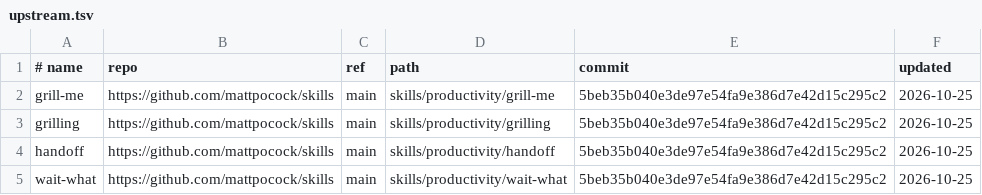
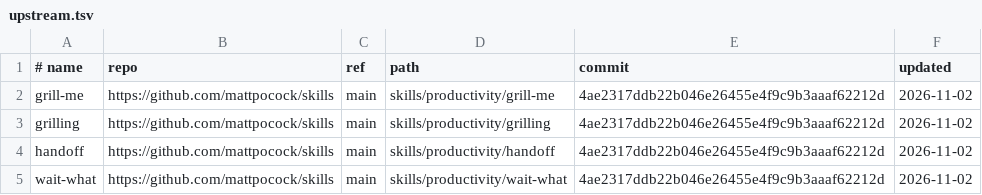
Before and after one commit to huyikai/skills, a TSV file: upstream.tsv, drawn as a sheet.

```diff
--- a/upstream.tsv
+++ b/upstream.tsv
@@ -1,5 +1,5 @@
 # name	repo	ref	path	commit	updated
-grill-me	https://github.com/mattpocock/skills	main	skills/productivity/grill-me	5beb35b040e3de97e54fa9e386d7e42d15c295c2	2026-10-25
-grilling	https://github.com/mattpocock/skills	main	skills/productivity/grilling	5beb35b040e3de97e54fa9e386d7e42d15c295c2	2026-10-25
-handoff	https://github.com/mattpocock/skills	main	skills/productivity/handoff	5beb35b040e3de97e54fa9e386d7e42d15c295c2	2026-10-25
-wait-what	https://github.com/mattpocock/skills	main	skills/productivity/wait-what	5beb35b040e3de97e54fa9e386d7e42d15c295c2	2026-10-25
+grill-me	https://github.com/mattpocock/skills	main	skills/productivity/grill-me	4ae2317ddb22b046e26455e4f9c9b3aaaf62212d	2026-11-02
+grilling	https://github.com/mattpocock/skills	main	skills/productivity/grilling	4ae2317ddb22b046e26455e4f9c9b3aaaf62212d	2026-11-02
+handoff	https://github.com/mattpocock/skills	main	skills/productivity/handoff	4ae2317ddb22b046e26455e4f9c9b3aaaf62212d	2026-11-02
+wait-what	https://github.com/mattpocock/skills	main	skills/productivity/wait-what	4ae2317ddb22b046e26455e4f9c9b3aaaf62212d	2026-11-02
```
Also changed, not shown: 5 other files.
